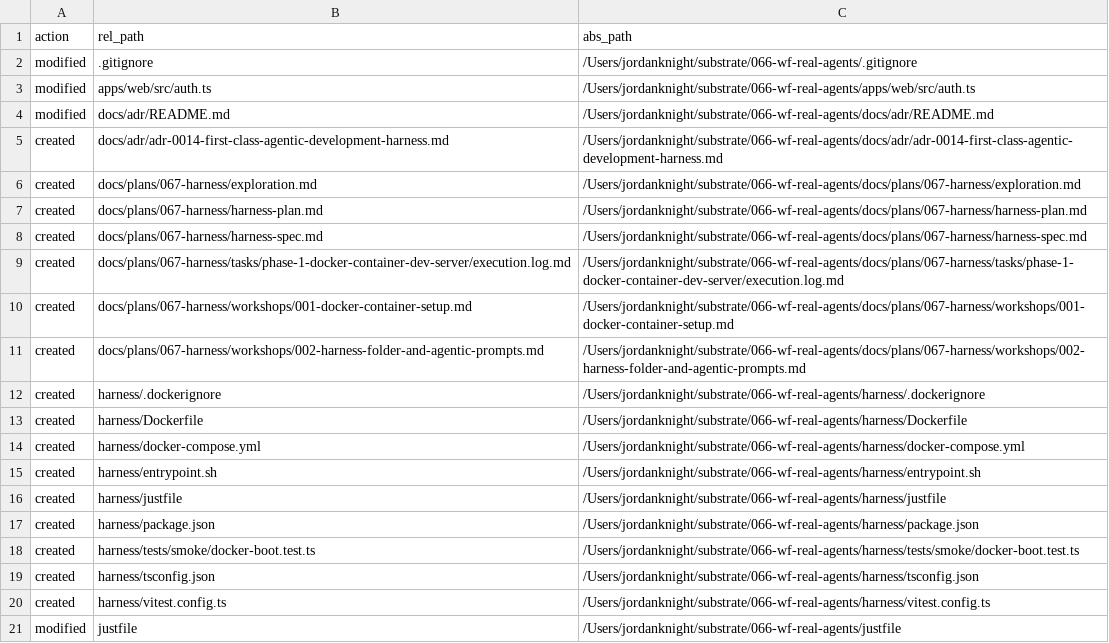
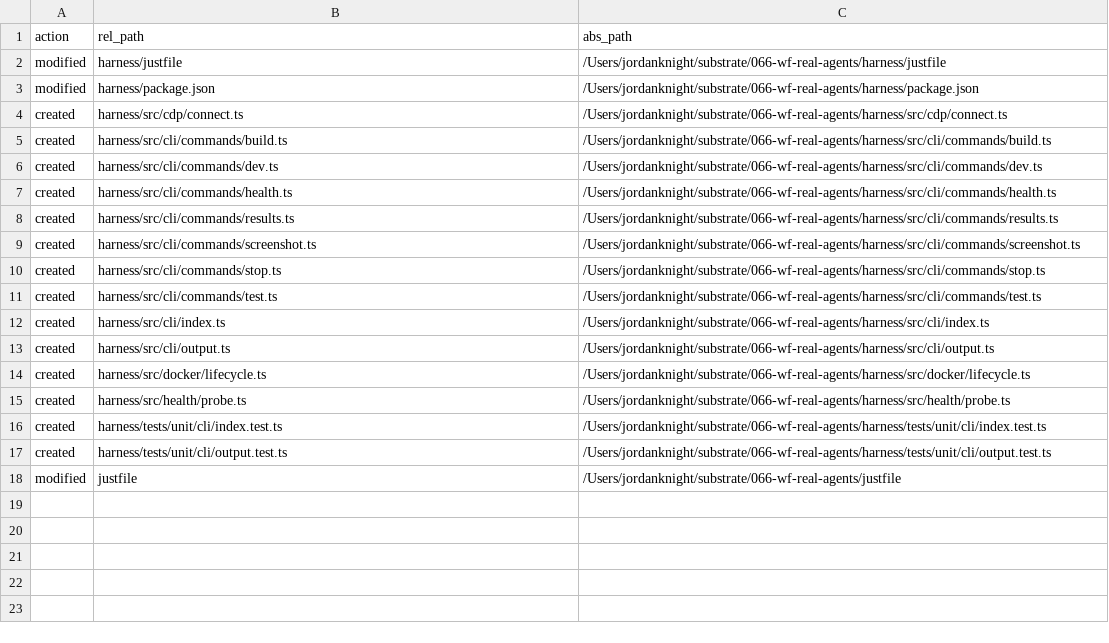
Before and after one commit to AI-Substrate/chainglass, a TSV file: docs/plans/067-harness/reviews/_manifest.tsv, drawn as a sheet.

Commit message:
Phase 3 review fixes: dynamic ports, security, correctness
Review remediation (FT-001 through FT-007):
- FT-001: Add bin/harness shell wrapper so published binary works
- FT-002: Replace false-positive terminal probe with real TCP socket
- FT-003: Sanitize screenshot names to prevent path traversal
- FT-004: Map suites/viewports to real Playwright projects, delete
  stale results before each run, reject unknown suite/viewport names
- FT-005: Add vitest.integration.config.ts and representative CLI
  integration tests (health, screenshot with path-traversal guard)
- FT-006: Add per-test 5-field Test Doc blocks to all unit tests
- FT-007: Sync Domain Manifest with delivered helper/test files

Dynamic port allocation:
- New harness/src/ports/allocator.ts derives a unique port range
  from the git worktree directory name (djb2 hash mod 100)
- Each worktree gets stable, non-colliding ports for app, terminal,
  and CDP without manual configuration
- docker-compose.yml uses env vars for all ports (no hardcoded values)
- All SDK helpers (health probes, screenshot, dev) read from allocator
- New 'harness ports' command shows the allocation for this worktree
- Env var overrides (HARNESS_APP_PORT, etc.) for escape hatch
- 5 unit tests for the allocator

```diff
--- a/docs/plans/067-harness/reviews/_manifest.tsv
+++ b/docs/plans/067-harness/reviews/_manifest.tsv
@@ -1,21 +1,18 @@
 action	rel_path	abs_path
-modified	.gitignore	/Users/jordanknight/substrate/066-wf-real-agents/.gitignore
-modified	apps/web/src/auth.ts	/Users/jordanknight/substrate/066-wf-real-agents/apps/web/src/auth.ts
-modified	docs/adr/README.md	/Users/jordanknight/substrate/066-wf-real-agents/docs/adr/README.md
-created	docs/adr/adr-0014-first-class-agentic-development-harness.md	/Users/jordanknight/substrate/066-wf-real-agents/docs/adr/adr-0014-first-class-agentic-development-harness.md
-created	docs/plans/067-harness/exploration.md	/Users/jordanknight/substrate/066-wf-real-agents/docs/plans/067-harness/exploration.md
-created	docs/plans/067-harness/harness-plan.md	/Users/jordanknight/substrate/066-wf-real-agents/docs/plans/067-harness/harness-plan.md
-created	docs/plans/067-harness/harness-spec.md	/Users/jordanknight/substrate/066-wf-real-agents/docs/plans/067-harness/harness-spec.md
-created	docs/plans/067-harness/tasks/phase-1-docker-container-dev-server/execution.log.md	/Users/jordanknight/substrate/066-wf-real-agents/docs/plans/067-harness/tasks/phase-1-docker-container-dev-server/execution.log.md
-created	docs/plans/067-harness/workshops/001-docker-container-setup.md	/Users/jordanknight/substrate/066-wf-real-agents/docs/plans/067-harness/workshops/001-docker-container-setup.md
-created	docs/plans/067-harness/workshops/002-harness-folder-and-agentic-prompts.md	/Users/jordanknight/substrate/066-wf-real-agents/docs/plans/067-harness/workshops/002-harness-folder-and-agentic-prompts.md
-created	harness/.dockerignore	/Users/jordanknight/substrate/066-wf-real-agents/harness/.dockerignore
-created	harness/Dockerfile	/Users/jordanknight/substrate/066-wf-real-agents/harness/Dockerfile
-created	harness/docker-compose.yml	/Users/jordanknight/substrate/066-wf-real-agents/harness/docker-compose.yml
-created	harness/entrypoint.sh	/Users/jordanknight/substrate/066-wf-real-agents/harness/entrypoint.sh
-created	harness/justfile	/Users/jordanknight/substrate/066-wf-real-agents/harness/justfile
-created	harness/package.json	/Users/jordanknight/substrate/066-wf-real-agents/harness/package.json
-created	harness/tests/smoke/docker-boot.test.ts	/Users/jordanknight/substrate/066-wf-real-agents/harness/tests/smoke/docker-boot.test.ts
-created	harness/tsconfig.json	/Users/jordanknight/substrate/066-wf-real-agents/harness/tsconfig.json
-created	harness/vitest.config.ts	/Users/jordanknight/substrate/066-wf-real-agents/harness/vitest.config.ts
+modified	harness/justfile	/Users/jordanknight/substrate/066-wf-real-agents/harness/justfile
+modified	harness/package.json	/Users/jordanknight/substrate/066-wf-real-agents/harness/package.json
+created	harness/src/cdp/connect.ts	/Users/jordanknight/substrate/066-wf-real-agents/harness/src/cdp/connect.ts
+created	harness/src/cli/commands/build.ts	/Users/jordanknight/substrate/066-wf-real-agents/harness/src/cli/commands/build.ts
+created	harness/src/cli/commands/dev.ts	/Users/jordanknight/substrate/066-wf-real-agents/harness/src/cli/commands/dev.ts
+created	harness/src/cli/commands/health.ts	/Users/jordanknight/substrate/066-wf-real-agents/harness/src/cli/commands/health.ts
+created	harness/src/cli/commands/results.ts	/Users/jordanknight/substrate/066-wf-real-agents/harness/src/cli/commands/results.ts
+created	harness/src/cli/commands/screenshot.ts	/Users/jordanknight/substrate/066-wf-real-agents/harness/src/cli/commands/screenshot.ts
+created	harness/src/cli/commands/stop.ts	/Users/jordanknight/substrate/066-wf-real-agents/harness/src/cli/commands/stop.ts
+created	harness/src/cli/commands/test.ts	/Users/jordanknight/substrate/066-wf-real-agents/harness/src/cli/commands/test.ts
+created	harness/src/cli/index.ts	/Users/jordanknight/substrate/066-wf-real-agents/harness/src/cli/index.ts
+created	harness/src/cli/output.ts	/Users/jordanknight/substrate/066-wf-real-agents/harness/src/cli/output.ts
+created	harness/src/docker/lifecycle.ts	/Users/jordanknight/substrate/066-wf-real-agents/harness/src/docker/lifecycle.ts
+created	harness/src/health/probe.ts	/Users/jordanknight/substrate/066-wf-real-agents/harness/src/health/probe.ts
+created	harness/tests/unit/cli/index.test.ts	/Users/jordanknight/substrate/066-wf-real-agents/harness/tests/unit/cli/index.test.ts
+created	harness/tests/unit/cli/output.test.ts	/Users/jordanknight/substrate/066-wf-real-agents/harness/tests/unit/cli/output.test.ts
 modified	justfile	/Users/jordanknight/substrate/066-wf-real-agents/justfile
```
Also changed, not shown: 24 other files.
